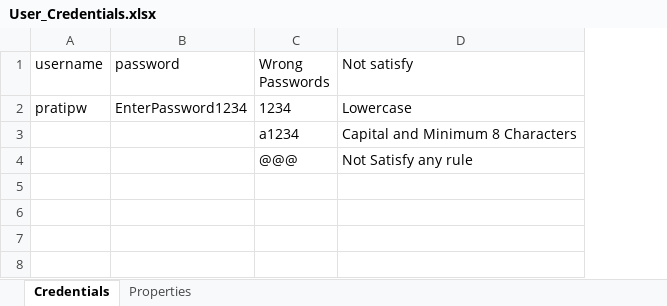
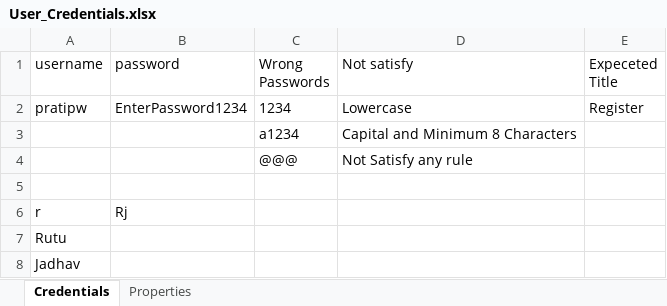
Before and after one commit to pratibapw23/Mini_Project_Team6, an Excel workbook: Files/User_Credentials.xlsx, sheet Credentials, drawn as a sheet; values as stored, in another font and other column widths than the file's, no borders; the diff names each change by its address in the sheet, - before the commit and + after, or states it on an @@ line.

```diff
--- a/Files/User_Credentials.xlsx (sheet Credentials)
+++ b/Files/User_Credentials.xlsx (sheet Credentials)
+column E (Expeceted Title), row 2: Register
+row 5: (empty)
+row 6: r | Rj
+row 7: Rutu
+row 8: Jadhav
```
Also changed, not shown: 23 other files.
